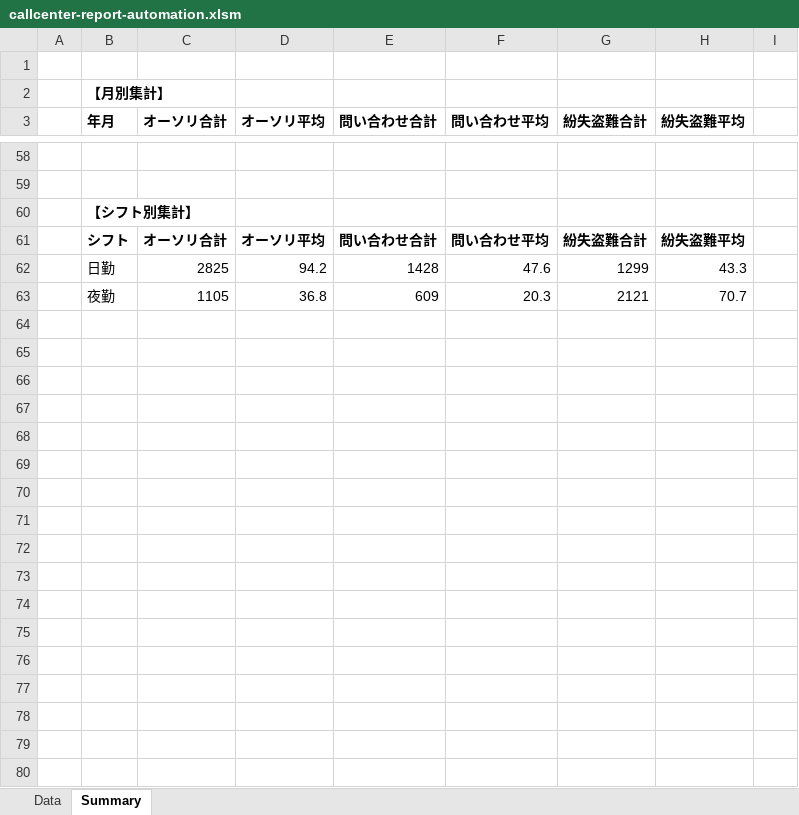
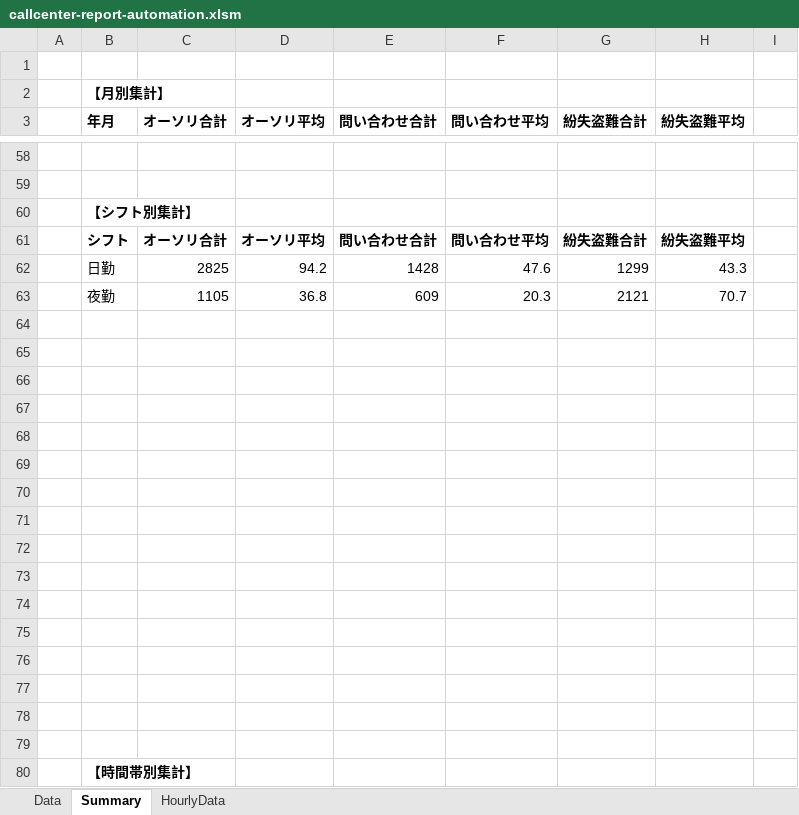
Before and after one commit to takemamiki/callcenter-report-automation, an Excel workbook: callcenter-report-automation.xlsm, sheet Summary, drawn as a sheet; only a part is shown, gaps mark what is left out; values as stored, in another font and other column widths than the file's, no borders; charts and pictures not drawn; the diff covers the shown part only; the diff names each change by its address in the sheet, - before the commit and + after, or states it on an @@ line.

```diff
--- a/callcenter-report-automation.xlsm (sheet Summary)
+++ b/callcenter-report-automation.xlsm (sheet Summary)
+sheet tab: HourlyData
+row 64: (empty)
+row 65: (empty)
+row 66: (empty)
+row 67: (empty)
+row 68: (empty)
+row 69: (empty)
+row 70: (empty)
+row 71: (empty)
+row 72: (empty)
+row 73: (empty)
+row 74: (empty)
+row 75: (empty)
+row 76: (empty)
+row 77: (empty)
+row 78: (empty)
+row 79: (empty)
+row 80:  | 【時間帯別集計】
```
Also changed, not shown: 25 added rows elsewhere in this sheet, charts or pictures, 4 other files.
